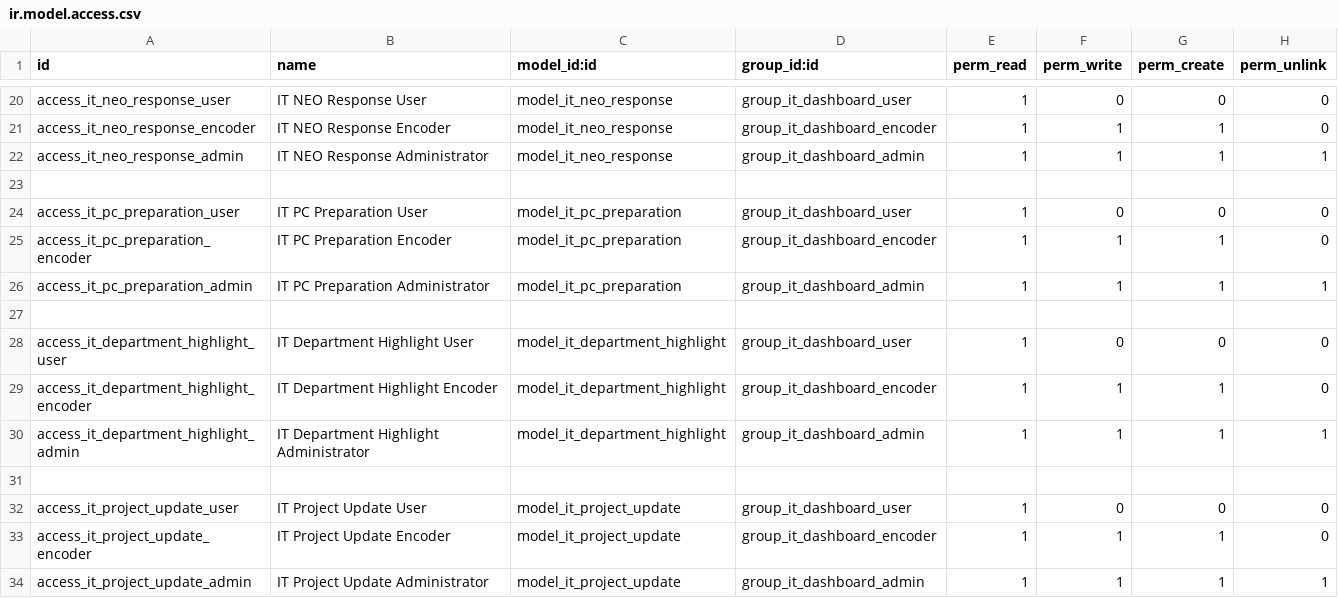
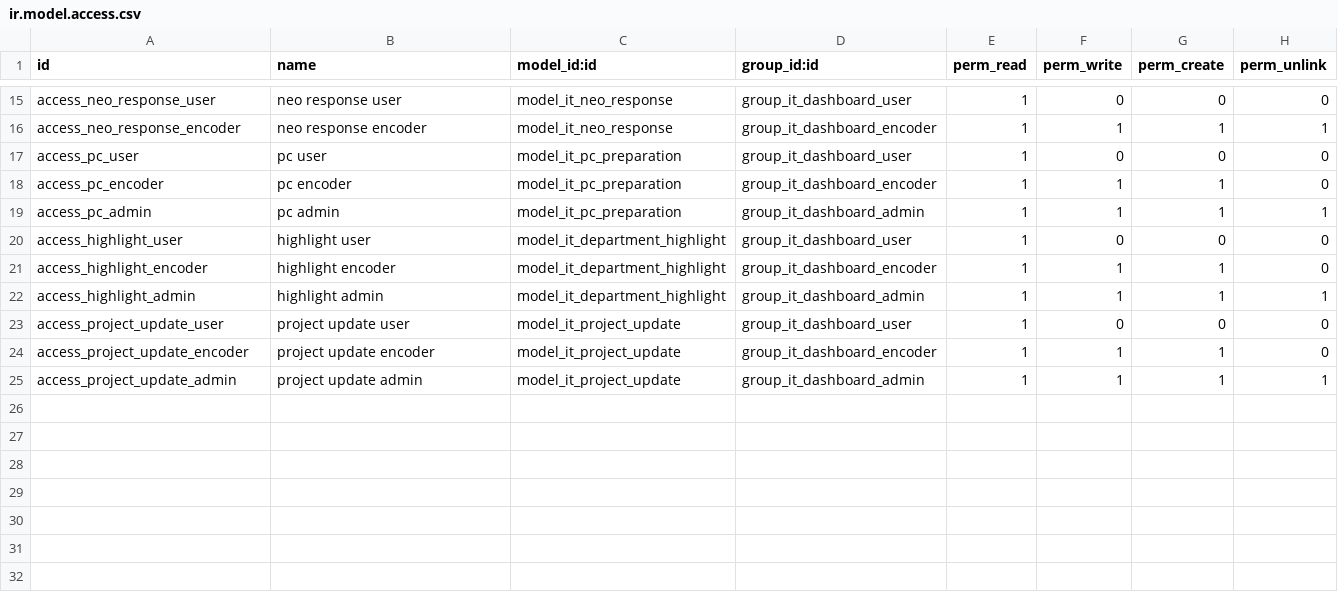
Before and after one commit to kelvindeguia/odoo19-bare-staging, a CSV file: isw_it_dashboard/security/ir.model.access.csv, drawn as a sheet; only a part is shown, gaps mark what is left out; removed rows and columns are numbered as before the commit, all else as after; the diff covers the shown part only; the diff names each change by its address in the sheet, - before the commit and + after, or states it on an @@ line.

```diff
--- a/isw_it_dashboard/security/ir.model.access.csv
+++ b/isw_it_dashboard/security/ir.model.access.csv
-A15 (id): access_it_neo_response_user
+A15 (id): access_neo_response_user
-B15 (name): IT NEO Response User
+B15 (name): neo response user
-row 21: access_it_neo_response_encoder | IT NEO Response Encoder | model_it_neo_response | group_it_dashboard_encoder | 1 | 1 | 1 | 0
-A16 (id): access_it_neo_response_admin
+A16 (id): access_neo_response_encoder
-B16 (name): IT NEO Response Administrator
+B16 (name): neo response encoder
-D16 (group_id:id): group_it_dashboard_admin
+D16 (group_id:id): group_it_dashboard_encoder
-row 23: (empty)
-A17 (id): access_it_pc_preparation_user
+A17 (id): access_pc_user
-B17 (name): IT PC Preparation User
+B17 (name): pc user
-A18 (id): access_it_pc_preparation_encoder
+A18 (id): access_pc_encoder
-B18 (name): IT PC Preparation Encoder
+B18 (name): pc encoder
-A19 (id): access_it_pc_preparation_admin
+A19 (id): access_pc_admin
-B19 (name): IT PC Preparation Administrator
+B19 (name): pc admin
-row 27: (empty)
-A20 (id): access_it_department_highlight_user
+A20 (id): access_highlight_user
-B20 (name): IT Department Highlight User
+B20 (name): highlight user
-A21 (id): access_it_department_highlight_encoder
+A21 (id): access_highlight_encoder
-B21 (name): IT Department Highlight Encoder
+B21 (name): highlight encoder
-A22 (id): access_it_department_highlight_admin
+A22 (id): access_highlight_admin
-B22 (name): IT Department Highlight Administrator
+B22 (name): highlight admin
-row 31: (empty)
-A23 (id): access_it_project_update_user
+A23 (id): access_project_update_user
-B23 (name): IT Project Update User
+B23 (name): project update user
-A24 (id): access_it_project_update_encoder
+A24 (id): access_project_update_encoder
-B24 (name): IT Project Update Encoder
+B24 (name): project update encoder
-A25 (id): access_it_project_update_admin
+A25 (id): access_project_update_admin
-B25 (name): IT Project Update Administrator
+B25 (name): project update admin
```
Also changed, not shown: 5 removed rows and 26 edited cells elsewhere in this file, isw_it_dashboard_zoho/security/ir.model.access.csv, 11 other files.
